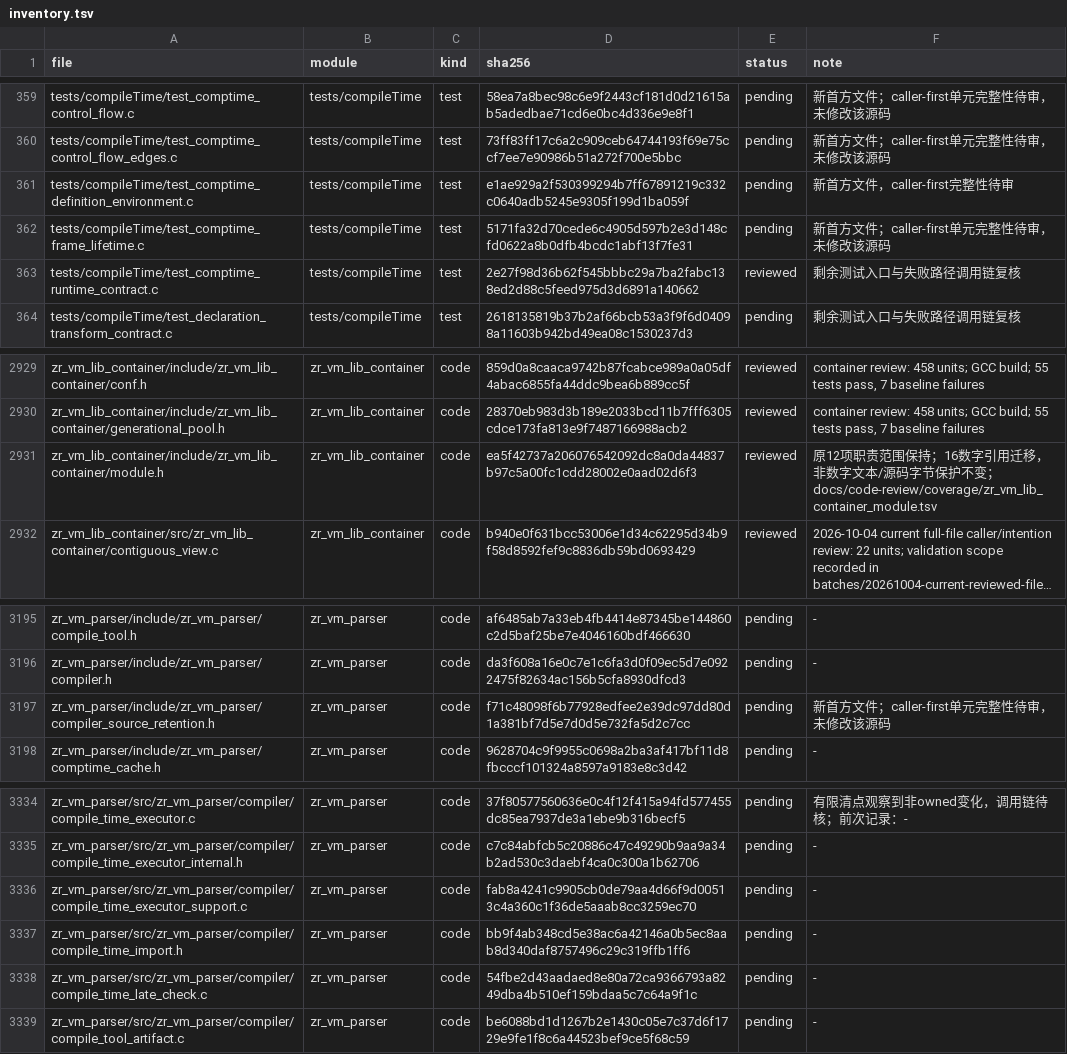
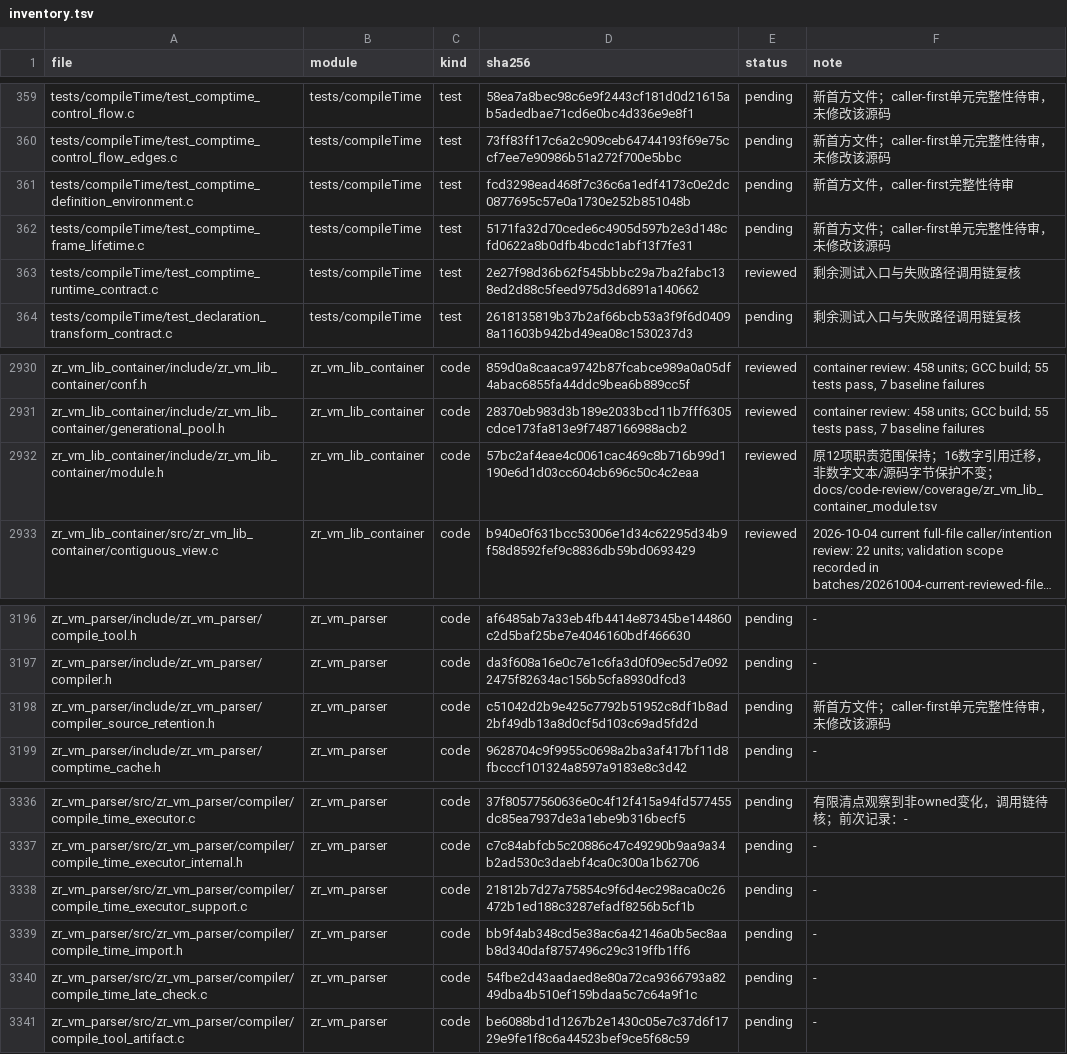
Before and after one commit to He-Jiahui/zr_vm, a TSV file: docs/code-review/inventory.tsv, drawn as a sheet; only a part is shown, gaps mark what is left out; long unchanged cells end in …; addresses are those after the commit; the diff covers the shown part only; the diff names each change by its address in the sheet, - before the commit and + after, or states it on an @@ line.

```diff
--- a/docs/code-review/inventory.tsv
+++ b/docs/code-review/inventory.tsv
-D361 (sha256): e1ae929a2f530399294b7ff67891219c332c0640adb5245e9305f199d1ba059f
+D361 (sha256): fcd3298ead468f7c36c6a1edf4173c0e2dc0877695c57e0a1730e252b851048b
-D2932 (sha256): ea5f42737a206076542092dc8a0da44837b97c5a00fc1cdd28002e0aad02d6f3
+D2932 (sha256): 57bc2af4eae4c0061cac469c8b716b99d1190e6d1d03cc604cb696c50c4c2eaa
-D3198 (sha256): f71c48098f6b77928edfee2e39dc97dd80d1a381bf7d5e7d0d5e732fa5d2c7cc
+D3198 (sha256): c51042d2b9e425c7792b51952c8df1b8ad2bf49db13a8d0cf5d103c69ad5fd2d
-D3338 (sha256): fab8a4241c9905cb0de79aa4d66f9d00513c4a360c1f36de5aaab8cc3259ec70
+D3338 (sha256): 21812b7d27a75854c9f6d4ec298aca0c26472b1ed188c3287efadf8256b5cf1b
```
Also changed, not shown: 2 added rows and 5 edited cells elsewhere in this file, 3 other files.
